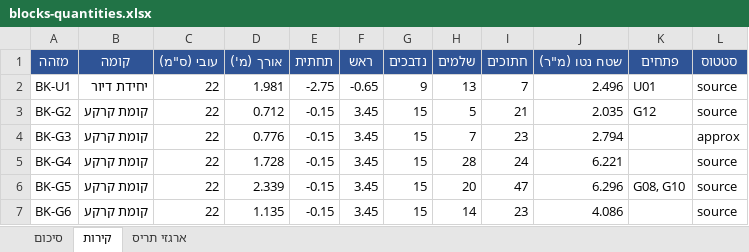
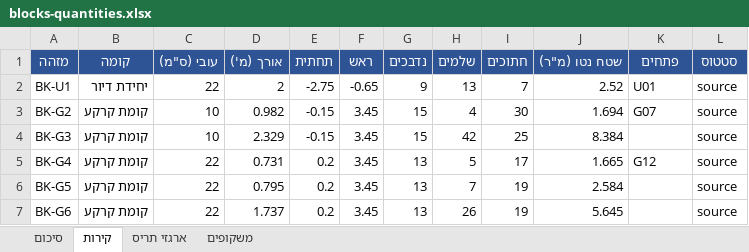
Before and after one commit to 123avihai-collab/House-3d, an Excel workbook: docs/quantities/blocks-quantities.xlsx, sheet קירות, drawn as a sheet; only a part is shown; values as stored, in another font and other column widths than the file's, no borders; the diff covers the shown part only; the diff names each change by its address in the sheet, - before the commit and + after, or states it on an @@ line.

```diff
--- a/docs/quantities/blocks-quantities.xlsx (sheet קירות)
+++ b/docs/quantities/blocks-quantities.xlsx (sheet קירות)
+sheet tab: משקופים
-D2 (אורך (מ')): 1.981
+D2 (אורך (מ')): 2
-J2 (שטח נטו (מ"ר)): 2.496
+J2 (שטח נטו (מ"ר)): 2.52
-C3:C4 (עובי (ס"מ)): 22
+C3:C4 (עובי (ס"מ)): 10
-D3 (אורך (מ')): 0.712
+D3 (אורך (מ')): 0.982
-H3 (שלמים): 5
+H3 (שלמים): 4
-I3 (חתוכים): 21
+I3 (חתוכים): 30
-J3 (שטח נטו (מ"ר)): 2.035
+J3 (שטח נטו (מ"ר)): 1.694
-K3 (פתחים): G12
+K3 (פתחים): G07
-D4 (אורך (מ')): 0.776
+D4 (אורך (מ')): 2.329
-H4 (שלמים): 7
+H4 (שלמים): 42
-I4 (חתוכים): 23
+I4 (חתוכים): 25
-J4 (שטח נטו (מ"ר)): 2.794
+J4 (שטח נטו (מ"ר)): 8.384
-L4 (סטטוס): approx
+L4 (סטטוס): source
-D5 (אורך (מ')): 1.728
+D5 (אורך (מ')): 0.731
-E5:E7 (תחתית): -0.15
+E5:E7 (תחתית): 0.2
-G5:G7 (נדבכים): 15
+G5:G7 (נדבכים): 13
-H5 (שלמים): 28
+H5 (שלמים): 5
-I5 (חתוכים): 24
+I5 (חתוכים): 17
-J5 (שטח נטו (מ"ר)): 6.221
+J5 (שטח נטו (מ"ר)): 1.665
-K5 (פתחים): (empty)
+K5 (פתחים): G12
-D6 (אורך (מ')): 2.339
+D6 (אורך (מ')): 0.795
-H6 (שלמים): 20
+H6 (שלמים): 7
-I6 (חתוכים): 47
+I6 (חתוכים): 19
-J6 (שטח נטו (מ"ר)): 6.296
+J6 (שטח נטו (מ"ר)): 2.584
-K6 (פתחים): G08, G10
+K6 (פתחים): (empty)
-D7 (אורך (מ')): 1.135
+D7 (אורך (מ')): 1.737
-H7 (שלמים): 14
+H7 (שלמים): 26
-I7 (חתוכים): 23
+I7 (חתוכים): 19
-J7 (שטח נטו (מ"ר)): 4.086
+J7 (שטח נטו (מ"ר)): 5.645
```
Also changed, not shown: 6 added rows, 2 removed rows and 404 edited cells elsewhere in this sheet, sheet סיכום, sheet ארגזי תריס, 17 other files.
